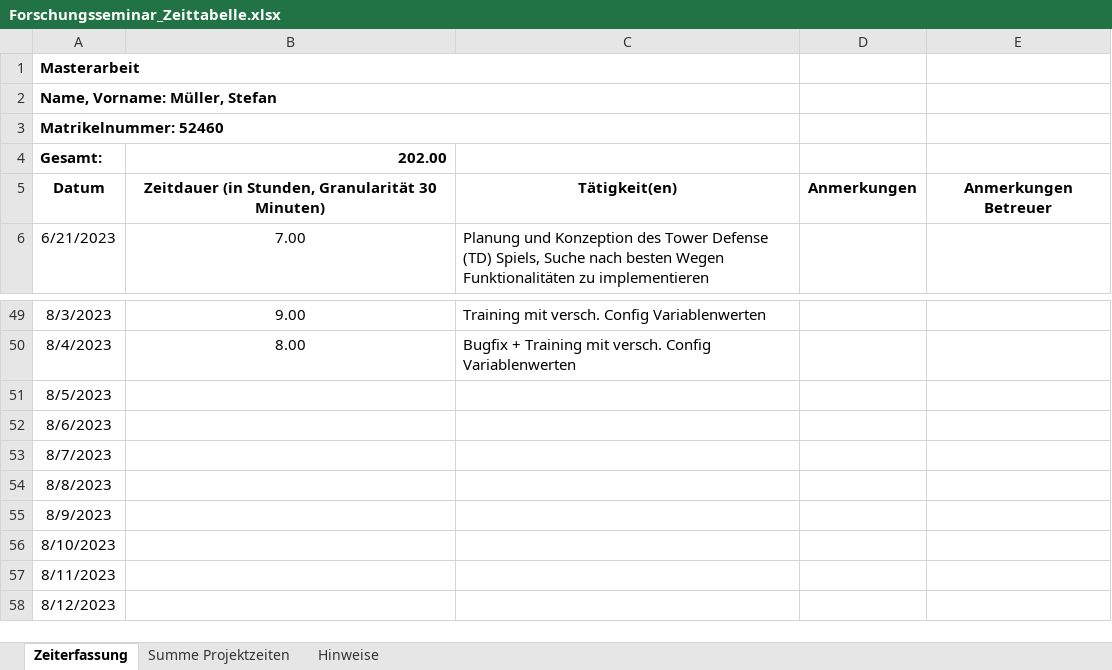
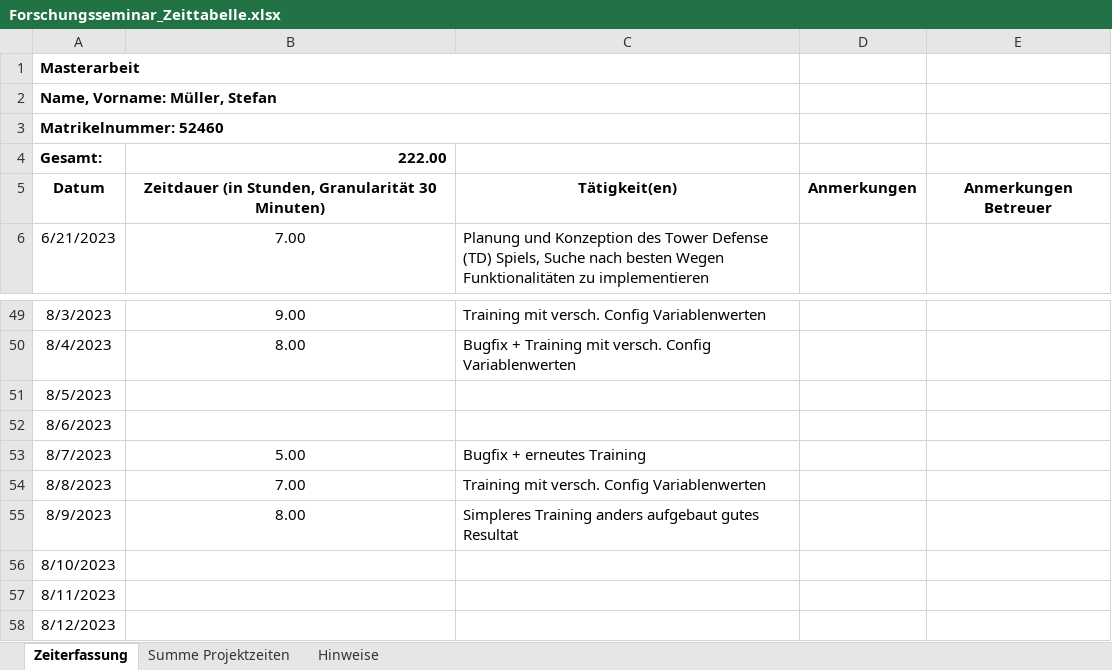
Before and after one commit to Steff2/Master-Thesis-TD-AI, an Excel workbook: Forschungsseminar_Zeittabelle.xlsx, sheet Zeiterfassung, drawn as a sheet; only a part is shown, gaps mark what is left out; values as stored, in another font and other column widths than the file's, no borders; the diff names each change by its address in the sheet, - before the commit and + after, or states it on an @@ line.

Commit message:
Zeitplan Update (heute und Gestern)
Training, TowerSelect Training hat die TowerSelect Action ohne Observationen jetzt

```diff
--- a/Forschungsseminar_Zeittabelle.xlsx (sheet Zeiterfassung)
+++ b/Forschungsseminar_Zeittabelle.xlsx (sheet Zeiterfassung)
-B4: 202.00
+B4: 222.00
-B53: (empty)
+B53: 5.00
-C53: (empty)
+C53: Bugfix + erneutes Training
-B54: (empty)
+B54: 7.00
-C54: (empty)
+C54: Training mit versch. Config Variablenwerten
-B55: (empty)
+B55: 8.00
-C55: (empty)
+C55: Simpleres Training anders aufgebaut gutes Resultat
```
Also changed, not shown: sheet Summe Projektzeiten, 1 other file.
